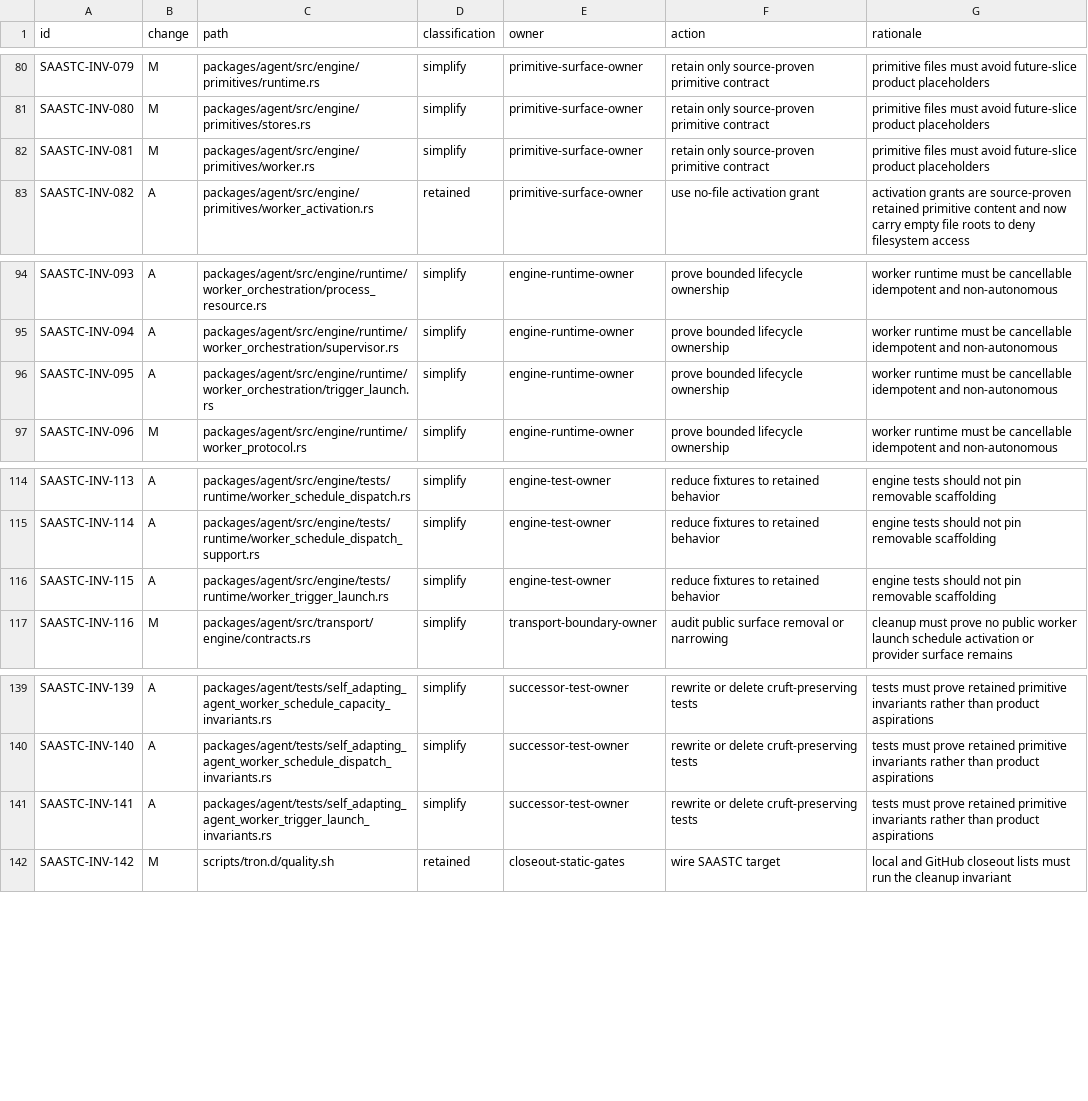
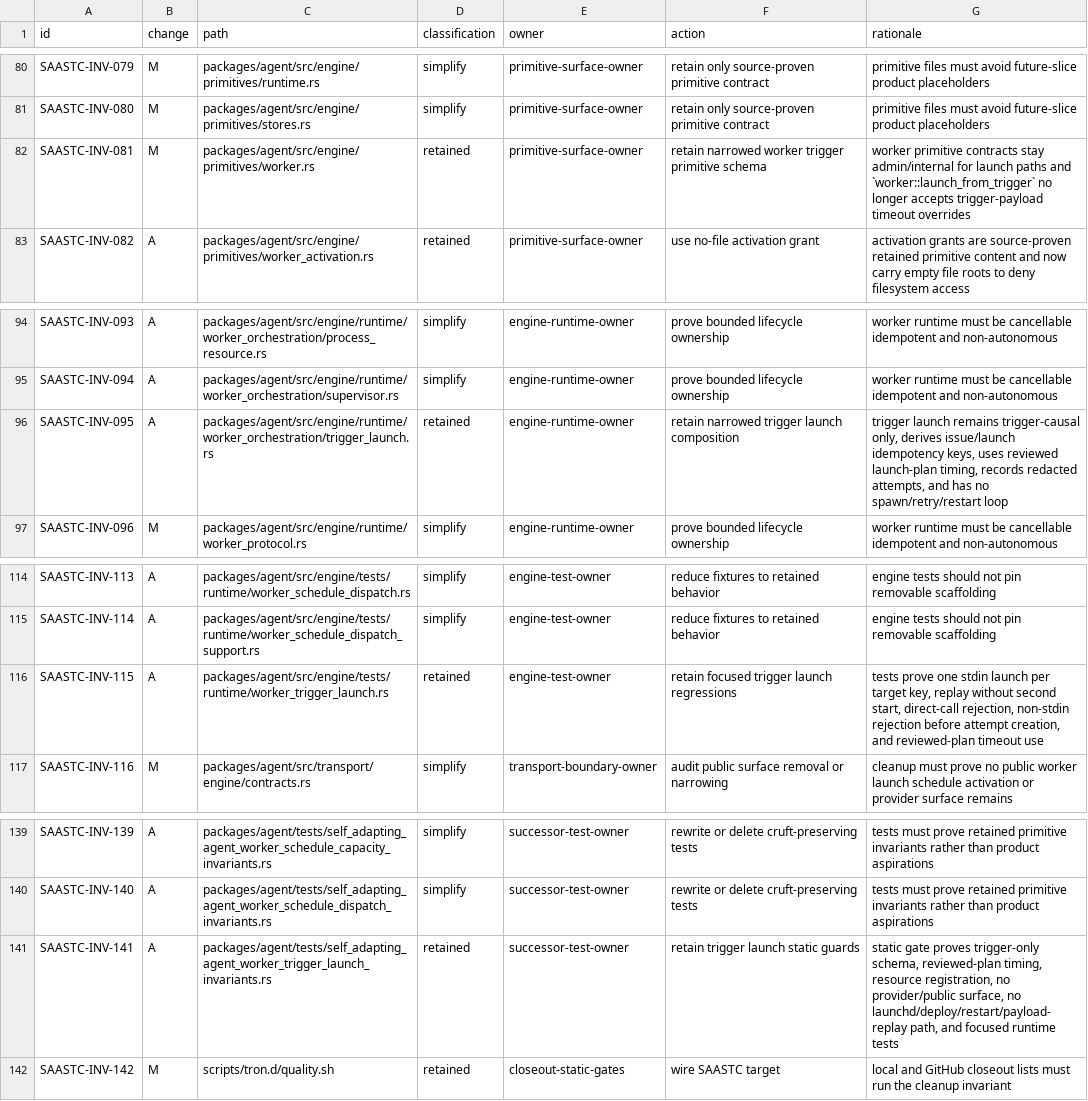
Before and after one commit to mhismail3/tron, a TSV file: packages/agent/docs/self-adapting-agent-successor-teardown-cleanup-inventory.tsv, drawn as a sheet; only a part is shown, gaps mark what is left out.

Commit message:
Remove SAA trigger launch timeout override

```diff
--- a/packages/agent/docs/self-adapting-agent-successor-teardown-cleanup-inventory.tsv
+++ b/packages/agent/docs/self-adapting-agent-successor-teardown-cleanup-inventory.tsv
@@ -81,3 +81,3 @@ SAASTC-INV-079	M	packages/agent/src/engine/primitives/runtime.rs	simplify	primit
 SAASTC-INV-080	M	packages/agent/src/engine/primitives/stores.rs	simplify	primitive-surface-owner	retain only source-proven primitive contract	primitive files must avoid future-slice product placeholders
-SAASTC-INV-081	M	packages/agent/src/engine/primitives/worker.rs	simplify	primitive-surface-owner	retain only source-proven primitive contract	primitive files must avoid future-slice product placeholders
+SAASTC-INV-081	M	packages/agent/src/engine/primitives/worker.rs	retained	primitive-surface-owner	retain narrowed worker trigger primitive schema	worker primitive contracts stay admin/internal for launch paths and `worker::launch_from_trigger` no longer accepts trigger-payload timeout overrides
 SAASTC-INV-082	A	packages/agent/src/engine/primitives/worker_activation.rs	retained	primitive-surface-owner	use no-file activation grant	activation grants are source-proven retained primitive content and now carry empty file roots to deny filesystem access
@@ -95,3 +95,3 @@ SAASTC-INV-093	A	packages/agent/src/engine/runtime/worker_orchestration/process_
 SAASTC-INV-094	A	packages/agent/src/engine/runtime/worker_orchestration/supervisor.rs	simplify	engine-runtime-owner	prove bounded lifecycle ownership	worker runtime must be cancellable idempotent and non-autonomous
-SAASTC-INV-095	A	packages/agent/src/engine/runtime/worker_orchestration/trigger_launch.rs	simplify	engine-runtime-owner	prove bounded lifecycle ownership	worker runtime must be cancellable idempotent and non-autonomous
+SAASTC-INV-095	A	packages/agent/src/engine/runtime/worker_orchestration/trigger_launch.rs	retained	engine-runtime-owner	retain narrowed trigger launch composition	trigger launch remains trigger-causal only, derives issue/launch idempotency keys, uses reviewed launch-plan timing, records redacted attempts, and has no spawn/retry/restart loop
 SAASTC-INV-096	M	packages/agent/src/engine/runtime/worker_protocol.rs	simplify	engine-runtime-owner	prove bounded lifecycle ownership	worker runtime must be cancellable idempotent and non-autonomous
@@ -115,3 +115,3 @@ SAASTC-INV-113	A	packages/agent/src/engine/tests/runtime/worker_schedule_dispatc
 SAASTC-INV-114	A	packages/agent/src/engine/tests/runtime/worker_schedule_dispatch_support.rs	simplify	engine-test-owner	reduce fixtures to retained behavior	engine tests should not pin removable scaffolding
-SAASTC-INV-115	A	packages/agent/src/engine/tests/runtime/worker_trigger_launch.rs	simplify	engine-test-owner	reduce fixtures to retained behavior	engine tests should not pin removable scaffolding
+SAASTC-INV-115	A	packages/agent/src/engine/tests/runtime/worker_trigger_launch.rs	retained	engine-test-owner	retain focused trigger launch regressions	tests prove one stdin launch per target key, replay without second start, direct-call rejection, non-stdin rejection before attempt creation, and reviewed-plan timeout use
 SAASTC-INV-116	M	packages/agent/src/transport/engine/contracts.rs	simplify	transport-boundary-owner	audit public surface removal or narrowing	cleanup must prove no public worker launch schedule activation or provider surface remains
@@ -140,3 +140,3 @@ SAASTC-INV-139	A	packages/agent/tests/self_adapting_agent_worker_schedule_capaci
 SAASTC-INV-140	A	packages/agent/tests/self_adapting_agent_worker_schedule_dispatch_invariants.rs	simplify	successor-test-owner	rewrite or delete cruft-preserving tests	tests must prove retained primitive invariants rather than product aspirations
-SAASTC-INV-141	A	packages/agent/tests/self_adapting_agent_worker_trigger_launch_invariants.rs	simplify	successor-test-owner	rewrite or delete cruft-preserving tests	tests must prove retained primitive invariants rather than product aspirations
+SAASTC-INV-141	A	packages/agent/tests/self_adapting_agent_worker_trigger_launch_invariants.rs	retained	successor-test-owner	retain trigger launch static guards	static gate proves trigger-only schema, reviewed-plan timing, resource registration, no provider/public surface, no launchd/deploy/restart/payload-replay path, and focused runtime tests
 SAASTC-INV-142	M	scripts/tron.d/quality.sh	retained	closeout-static-gates	wire SAASTC target	local and GitHub closeout lists must run the cleanup invariant
```
Also changed, not shown: packages/agent/docs/security-authority-capability-boundaries-inventory.tsv, packages/agent/docs/self-adapting-agent-worker-trigger-launch-inventory.tsv, 9 other files.
